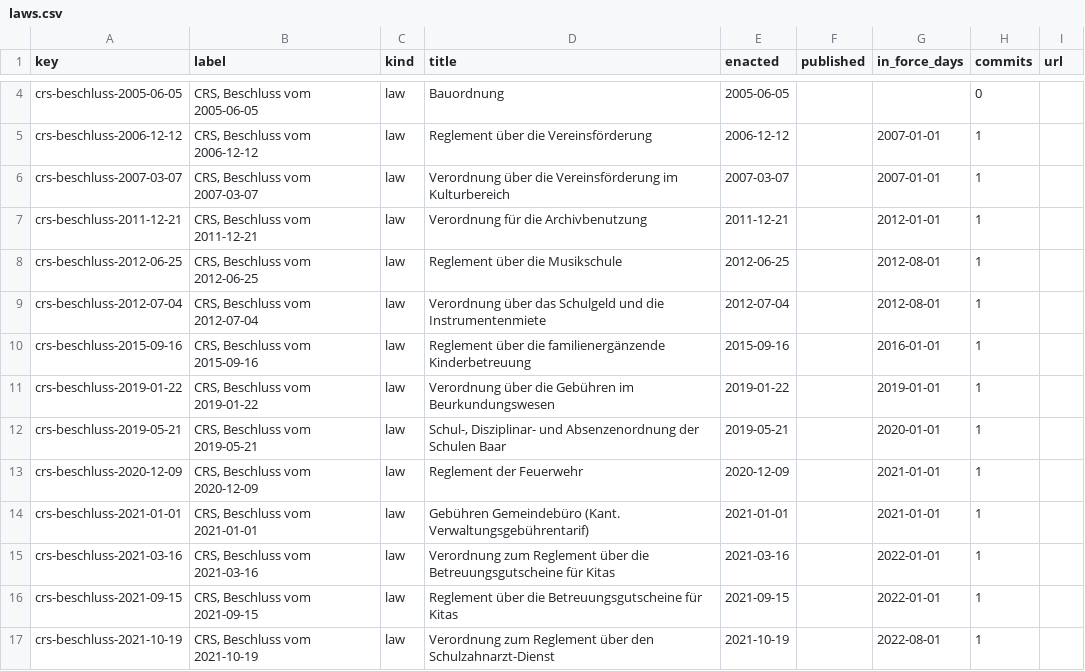
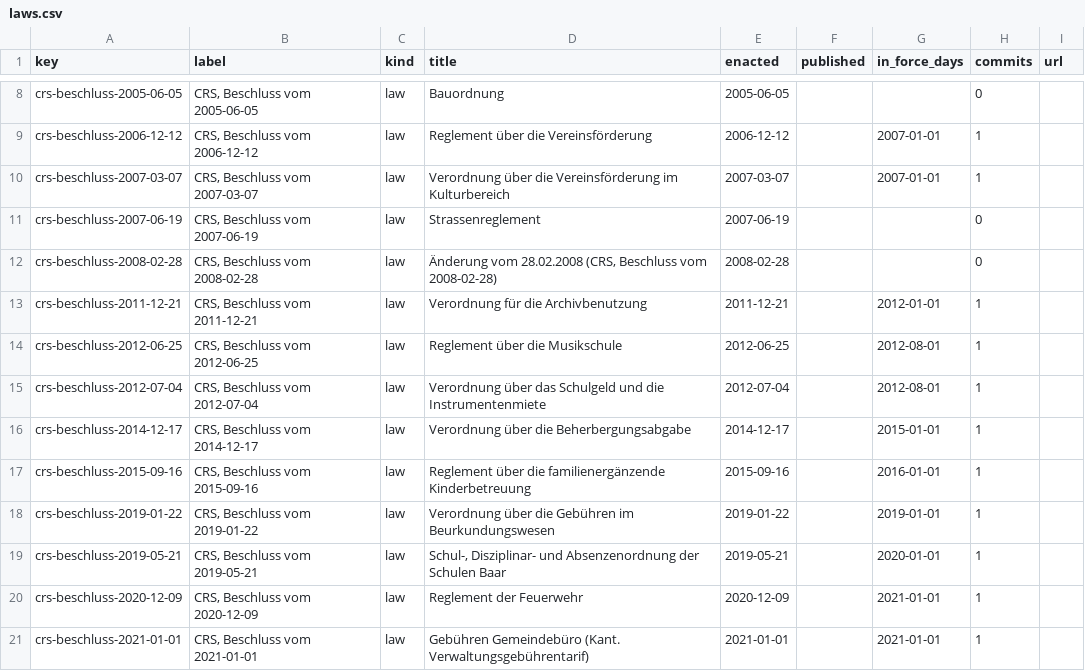
Before and after one commit to lexifina/switzerland-baar-city-law, a CSV file: data/laws.csv, drawn as a sheet; only a part is shown, gaps mark what is left out; the shorter side is filled out with more unchanged rows; the diff covers the shown part only.

```diff
--- a/data/laws.csv
+++ b/data/laws.csv
@@ -6,2 +10,4 @@ crs-beschluss-2006-12-12,"CRS, Beschluss vom 2006-12-12",law,Reglement über die
 crs-beschluss-2007-03-07,"CRS, Beschluss vom 2007-03-07",law,Verordnung über die Vereinsförderung im Kulturbereich,2007-03-07,,2007-01-01,1,
+crs-beschluss-2007-06-19,"CRS, Beschluss vom 2007-06-19",law,Strassenreglement,2007-06-19,,,0,
+crs-beschluss-2008-02-28,"CRS, Beschluss vom 2008-02-28",law,"Änderung vom 28.02.2008 (CRS, Beschluss vom 2008-02-28)",2008-02-28,,,0,
 crs-beschluss-2011-12-21,"CRS, Beschluss vom 2011-12-21",law,Verordnung für die Archivbenutzung,2011-12-21,,2012-01-01,1,
@@ -9,2 +15,3 @@ crs-beschluss-2012-06-25,"CRS, Beschluss vom 2012-06-25",law,Reglement über die
 crs-beschluss-2012-07-04,"CRS, Beschluss vom 2012-07-04",law,Verordnung über das Schulgeld und die Instrumentenmiete,2012-07-04,,2012-08-01,1,
+crs-beschluss-2014-12-17,"CRS, Beschluss vom 2014-12-17",law,Verordnung über die Beherbergungsabgabe,2014-12-17,,2015-01-01,1,
 crs-beschluss-2015-09-16,"CRS, Beschluss vom 2015-09-16",law,Reglement über die familienergänzende Kinderbetreuung,2015-09-16,,2016-01-01,1,
```
Also changed, not shown: 9 added rows and 2 edited cells elsewhere in this file, data/commits.csv, 14 other files.
